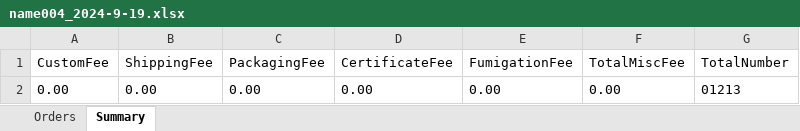
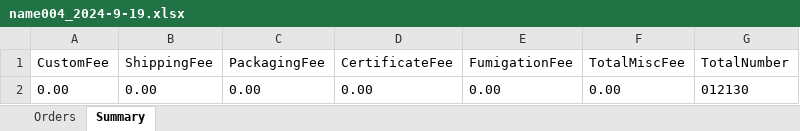
Before and after one commit to Y-small-space/FlowerShopWeb, an Excel workbook: DateBase/orders/name004_2024-9-19.xlsx, sheet Summary, drawn as a sheet; values as stored, in another font and other column widths than the file's, no borders; the diff names each change by its address in the sheet, - before the commit and + after, or states it on an @@ line.

```diff
--- a/DateBase/orders/name004_2024-9-19.xlsx (sheet Summary)
+++ b/DateBase/orders/name004_2024-9-19.xlsx (sheet Summary)
-G2 (TotalNumber): 01213
+G2 (TotalNumber): 012130
```
Also changed, not shown: sheet Orders.
